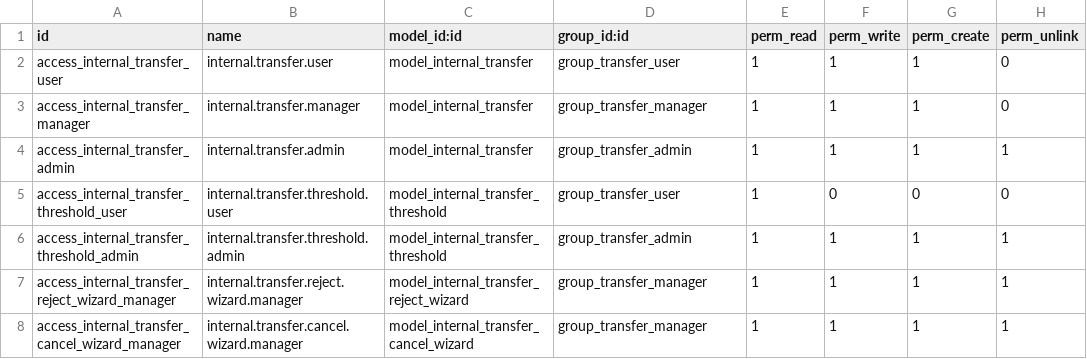
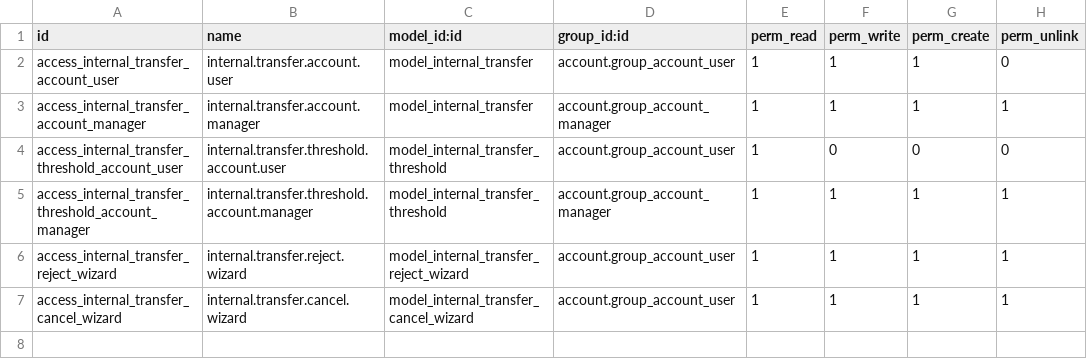
Before and after one commit to GhalaGroup/GhalaGroup, a CSV file: custom_addons/vpa_acc_int_transfer/security/ir.model.access.csv, drawn as a sheet.

Commit message:
fix: use standard Odoo groups and correct menu parent for Internal Transfer
- Remove custom security groups, use account.group_account_user and account.group_account_manager
- Fix menu parent to account.menu_finance_entries (correct Odoo 19 structure)
- Update ir.model.access.csv to use standard accounting groups
- Update model permission checks to use standard groups
- Add explicit groups to menu items

```diff
--- a/custom_addons/vpa_acc_int_transfer/security/ir.model.access.csv
+++ b/custom_addons/vpa_acc_int_transfer/security/ir.model.access.csv
@@ -1,8 +1,7 @@
 id,name,model_id:id,group_id:id,perm_read,perm_write,perm_create,perm_unlink
-access_internal_transfer_user,internal.transfer.user,model_internal_transfer,group_transfer_user,1,1,1,0
-access_internal_transfer_manager,internal.transfer.manager,model_internal_transfer,group_transfer_manager,1,1,1,0
-access_internal_transfer_admin,internal.transfer.admin,model_internal_transfer,group_transfer_admin,1,1,1,1
-access_internal_transfer_threshold_user,internal.transfer.threshold.user,model_internal_transfer_threshold,group_transfer_user,1,0,0,0
-access_internal_transfer_threshold_admin,internal.transfer.threshold.admin,model_internal_transfer_threshold,group_transfer_admin,1,1,1,1
-access_internal_transfer_reject_wizard_manager,internal.transfer.reject.wizard.manager,model_internal_transfer_reject_wizard,group_transfer_manager,1,1,1,1
-access_internal_transfer_cancel_wizard_manager,internal.transfer.cancel.wizard.manager,model_internal_transfer_cancel_wizard,group_transfer_manager,1,1,1,1
+access_internal_transfer_account_user,internal.transfer.account.user,model_internal_transfer,account.group_account_user,1,1,1,0
+access_internal_transfer_account_manager,internal.transfer.account.manager,model_internal_transfer,account.group_account_manager,1,1,1,1
+access_internal_transfer_threshold_account_user,internal.transfer.threshold.account.user,model_internal_transfer_threshold,account.group_account_user,1,0,0,0
+access_internal_transfer_threshold_account_manager,internal.transfer.threshold.account.manager,model_internal_transfer_threshold,account.group_account_manager,1,1,1,1
+access_internal_transfer_reject_wizard,internal.transfer.reject.wizard,model_internal_transfer_reject_wizard,account.group_account_user,1,1,1,1
+access_internal_transfer_cancel_wizard,internal.transfer.cancel.wizard,model_internal_transfer_cancel_wizard,account.group_account_user,1,1,1,1
```
Also changed, not shown: 5 other files.
